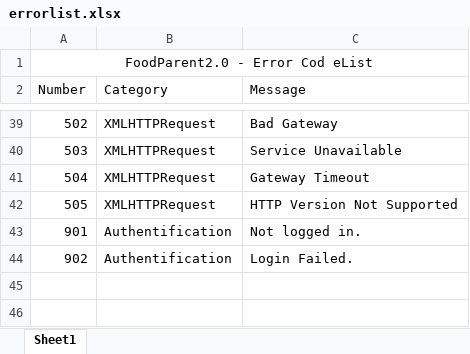
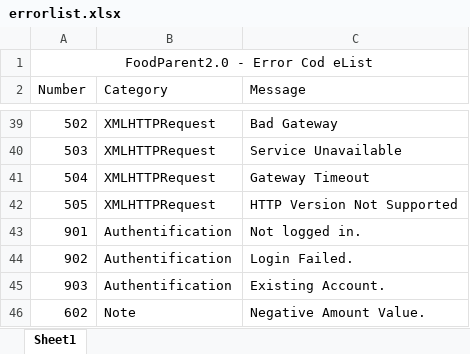
Before and after one commit to PublicDesignWorkshop/FoodParent2.0, an Excel workbook: serverconfig/errorlist.xlsx, sheet Sheet1, drawn as a sheet; only a part is shown, gaps mark what is left out; values as stored, in another font and other column widths than the file's, no borders; the diff names each change by its address in the sheet, - before the commit and + after, or states it on an @@ line.

```diff
--- a/serverconfig/errorlist.xlsx (sheet Sheet1)
+++ b/serverconfig/errorlist.xlsx (sheet Sheet1)
+row 45: 903 | Authentification | Existing Account.
+row 46: 602 | Note | Negative Amount Value.
```
Also changed, not shown: 14 other files.
